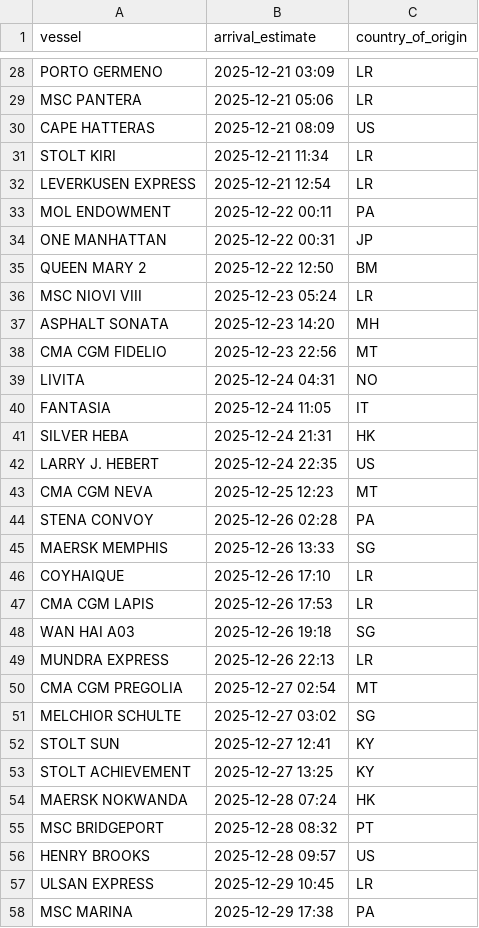
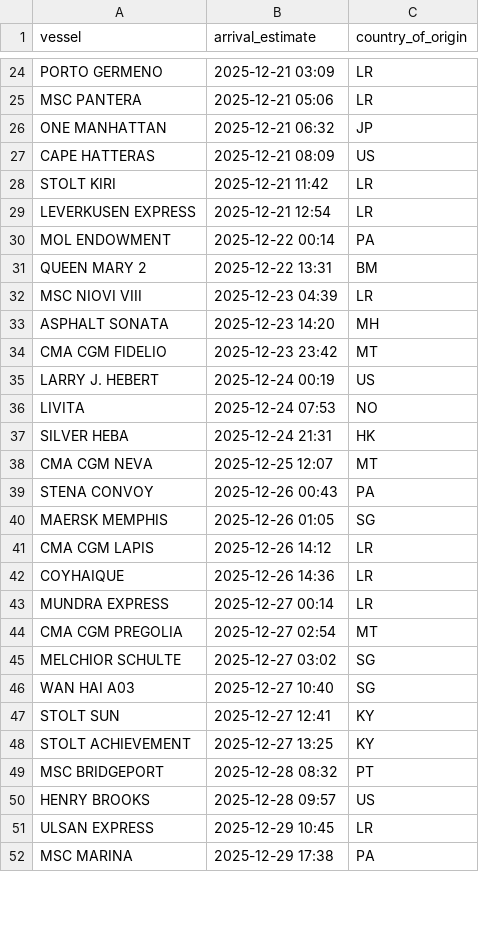
Before and after one commit to natalierjonas/FOC_NYC, a CSV file: ships_estimates_fixed.csv, drawn as a sheet; only a part is shown, gaps mark what is left out; the diff covers the shown part only.

```diff
--- a/ships_estimates_fixed.csv
+++ b/ships_estimates_fixed.csv
@@ -29,27 +25,25 @@ PORTO GERMENO,2025-12-21 03:09,LR
 MSC PANTERA,2025-12-21 05:06,LR
+ONE MANHATTAN,2025-12-21 06:32,JP
 CAPE HATTERAS,2025-12-21 08:09,US
-STOLT KIRI,2025-12-21 11:34,LR
+STOLT KIRI,2025-12-21 11:42,LR
 LEVERKUSEN EXPRESS,2025-12-21 12:54,LR
-MOL ENDOWMENT,2025-12-22 00:11,PA
-ONE MANHATTAN,2025-12-22 00:31,JP
-QUEEN MARY 2,2025-12-22 12:50,BM
-MSC NIOVI VIII,2025-12-23 05:24,LR
+MOL ENDOWMENT,2025-12-22 00:14,PA
+QUEEN MARY 2,2025-12-22 13:31,BM
+MSC NIOVI VIII,2025-12-23 04:39,LR
 ASPHALT SONATA,2025-12-23 14:20,MH
-CMA CGM FIDELIO,2025-12-23 22:56,MT
-LIVITA,2025-12-24 04:31,NO
-FANTASIA,2025-12-24 11:05,IT
+CMA CGM FIDELIO,2025-12-23 23:42,MT
+LARRY J. HEBERT,2025-12-24 00:19,US
+LIVITA,2025-12-24 07:53,NO
 SILVER HEBA,2025-12-24 21:31,HK
-LARRY J. HEBERT,2025-12-24 22:35,US
-CMA CGM NEVA,2025-12-25 12:23,MT
-STENA CONVOY,2025-12-26 02:28,PA
-MAERSK MEMPHIS,2025-12-26 13:33,SG
-COYHAIQUE,2025-12-26 17:10,LR
-CMA CGM LAPIS,2025-12-26 17:53,LR
-WAN HAI A03,2025-12-26 19:18,SG
-MUNDRA EXPRESS,2025-12-26 22:13,LR
+CMA CGM NEVA,2025-12-25 12:07,MT
+STENA CONVOY,2025-12-26 00:43,PA
+MAERSK MEMPHIS,2025-12-26 01:05,SG
+CMA CGM LAPIS,2025-12-26 14:12,LR
+COYHAIQUE,2025-12-26 14:36,LR
+MUNDRA EXPRESS,2025-12-27 00:14,LR
 CMA CGM PREGOLIA,2025-12-27 02:54,MT
 MELCHIOR SCHULTE,2025-12-27 03:02,SG
+WAN HAI A03,2025-12-27 10:40,SG
 STOLT SUN,2025-12-27 12:41,KY
 STOLT ACHIEVEMENT,2025-12-27 13:25,KY
-MAERSK NOKWANDA,2025-12-28 07:24,HK
 MSC BRIDGEPORT,2025-12-28 08:32,PT
```
Also changed, not shown: 8 added rows, 13 removed rows and 14 edited cells elsewhere in this file, filtered_ships.csv.
